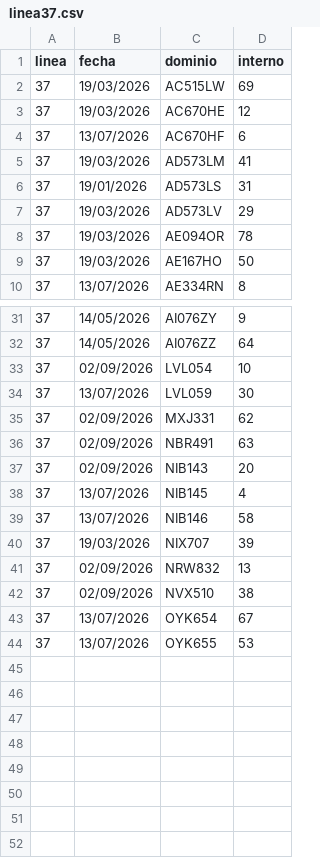
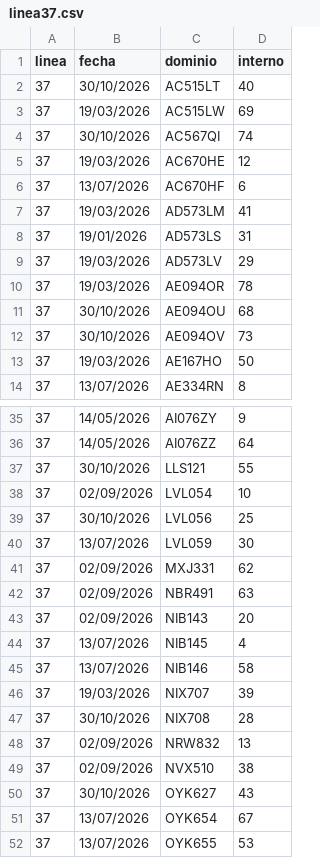
Before and after one commit to SanLean17/parque-movil-ftr, a CSV file: controlados/linea37.csv, drawn as a sheet; only a part is shown, gaps mark what is left out.

```diff
--- a/controlados/linea37.csv
+++ b/controlados/linea37.csv
@@ -1,3 +1,5 @@
 linea,fecha,dominio,interno
+37,30/10/2026,AC515LT,40
 37,19/03/2026,AC515LW,69
+37,30/10/2026,AC567QI,74
 37,19/03/2026,AC670HE,12
@@ -8,2 +10,4 @@
 37,19/03/2026,AE094OR,78
+37,30/10/2026,AE094OU,68
+37,30/10/2026,AE094OV,73
 37,19/03/2026,AE167HO,50
@@ -32,3 +36,5 @@
 37,14/05/2026,AI076ZZ,64
+37,30/10/2026,LLS121,55
 37,02/09/2026,LVL054,10
+37,30/10/2026,LVL056,25
 37,13/07/2026,LVL059,30
@@ -40,4 +46,6 @@
 37,19/03/2026,NIX707,39
+37,30/10/2026,NIX708,28
 37,02/09/2026,NRW832,13
 37,02/09/2026,NVX510,38
+37,30/10/2026,OYK627,43
 37,13/07/2026,OYK654,67
```
Also changed, not shown: 55 other files.
